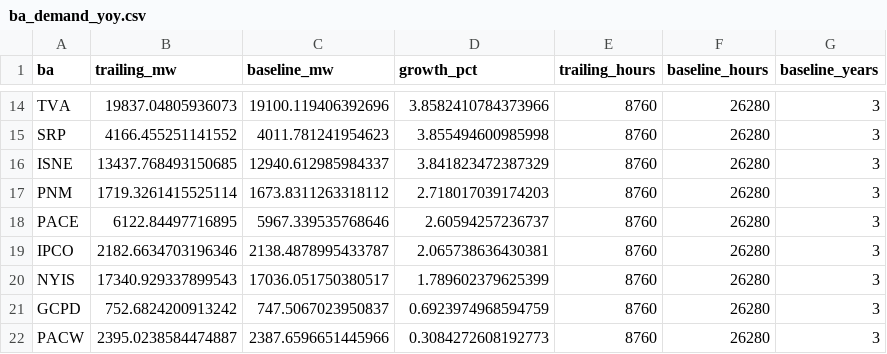
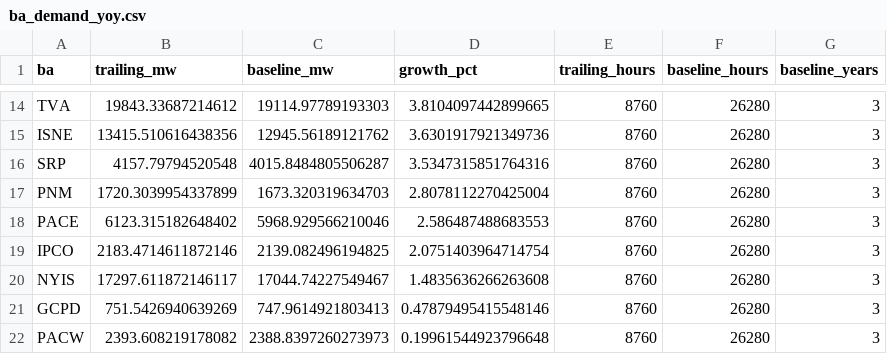
Before and after one commit to vxguo1/powertracker, a CSV file: data/cache/ba_demand_yoy.csv, drawn as a sheet; only a part is shown, gaps mark what is left out; removed rows and columns are numbered as before the commit, all else as after; the diff covers the shown part only; the diff names each change by its address in the sheet, - before the commit and + after, or states it on an @@ line.

```diff
--- a/data/cache/ba_demand_yoy.csv
+++ b/data/cache/ba_demand_yoy.csv
-B14 (trailing_mw): 19837.04805936073
+B14 (trailing_mw): 19843.33687214612
-C14 (baseline_mw): 19100.119406392696
+C14 (baseline_mw): 19114.97789193303
-D14 (growth_pct): 3.8582410784373966
+D14 (growth_pct): 3.8104097442899665
-row 15: SRP | 4166.455251141552 | 4011.781241954623 | 3.855494600985998 | 8760 | 26280 | 3
-B15 (trailing_mw): 13437.768493150685
+B15 (trailing_mw): 13415.510616438356
-C15 (baseline_mw): 12940.612985984337
+C15 (baseline_mw): 12945.56189121762
-D15 (growth_pct): 3.841823472387329
+D15 (growth_pct): 3.6301917921349736
+row 16: SRP | 4157.79794520548 | 4015.8484805506287 | 3.5347315851764316 | 8760 | 26280 | 3
-B17 (trailing_mw): 1719.3261415525114
+B17 (trailing_mw): 1720.3039954337899
-C17 (baseline_mw): 1673.8311263318112
+C17 (baseline_mw): 1673.320319634703
-D17 (growth_pct): 2.718017039174203
+D17 (growth_pct): 2.8078112270425004
-B18 (trailing_mw): 6122.84497716895
+B18 (trailing_mw): 6123.315182648402
-C18 (baseline_mw): 5967.339535768646
+C18 (baseline_mw): 5968.929566210046
-D18 (growth_pct): 2.60594257236737
+D18 (growth_pct): 2.586487488683553
-B19 (trailing_mw): 2182.6634703196346
+B19 (trailing_mw): 2183.4714611872146
-C19 (baseline_mw): 2138.4878995433787
+C19 (baseline_mw): 2139.082496194825
-D19 (growth_pct): 2.065738636430381
+D19 (growth_pct): 2.0751403964714754
-B20 (trailing_mw): 17340.929337899543
+B20 (trailing_mw): 17297.611872146117
-C20 (baseline_mw): 17036.051750380517
+C20 (baseline_mw): 17044.74227549467
-D20 (growth_pct): 1.789602379625399
+D20 (growth_pct): 1.4835636266263608
-B21 (trailing_mw): 752.6824200913242
+B21 (trailing_mw): 751.5426940639269
-C21 (baseline_mw): 747.5067023950837
+C21 (baseline_mw): 747.9614921803413
-D21 (growth_pct): 0.6923974968594759
+D21 (growth_pct): 0.47879495415548146
-B22 (trailing_mw): 2395.0238584474887
+B22 (trailing_mw): 2393.608219178082
-C22 (baseline_mw): 2387.6596651445966
+C22 (baseline_mw): 2388.8397260273973
-D22 (growth_pct): 0.3084272608192773
+D22 (growth_pct): 0.19961544923796648
```
Also changed, not shown: 3 added rows, 3 removed rows and 27 edited cells elsewhere in this file, 1 other file.
